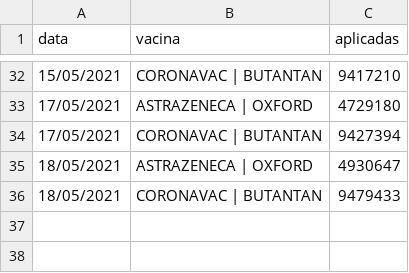
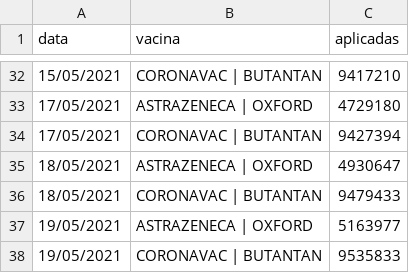
Before and after one commit to DaviSRodrigues/Covid-19-em-Sao-Paulo, a CSV file: dados/dados_imunizantes.csv, drawn as a sheet; only a part is shown, gaps mark what is left out; the diff names each change by its address in the sheet, - before the commit and + after, or states it on an @@ line.

Commit message:
Atualização
Dados da campanha de vacinação do dia 19/05/2021

```diff
--- a/dados/dados_imunizantes.csv
+++ b/dados/dados_imunizantes.csv
+row 37: 19/05/2021 | ASTRAZENECA | OXFORD | 5163977
+row 38: 19/05/2021 | CORONAVAC | BUTANTAN | 9535833
```
